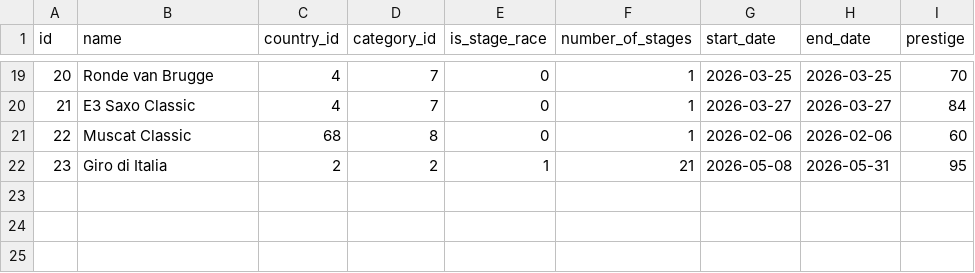
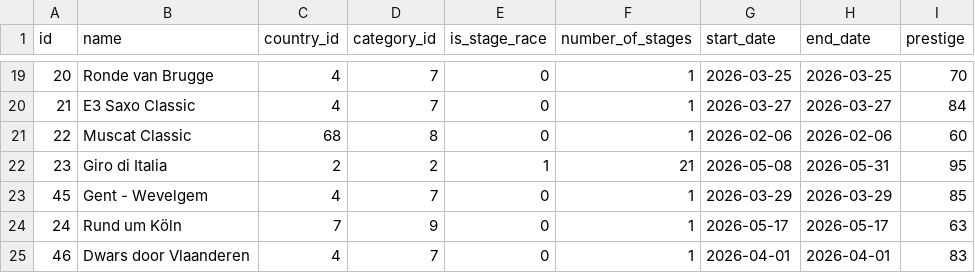
Before and after one commit to michaelkrinningersg-coder/velo, a CSV file: data/csv/races.csv, drawn as a sheet; only a part is shown, gaps mark what is left out.

```diff
--- a/data/csv/races.csv
+++ b/data/csv/races.csv
@@ -22 +22,4 @@ id,name,country_id,category_id,is_stage_race,number_of_stages,start_date,end_dat
 23,Giro di Italia,2,2,1,21,2026-05-08,2026-05-31,95
+45,Gent - Wevelgem,4,7,0,1,2026-03-29,2026-03-29,85
+24,Rund um Köln,7,9,0,1,2026-05-17,2026-05-17,63
+46,Dwars door Vlaanderen,4,7,0,1,2026-04-01,2026-04-01,83
```
Also changed, not shown: data/csv/race_program_races.csv, data/csv/stages.csv, 46 other files.
